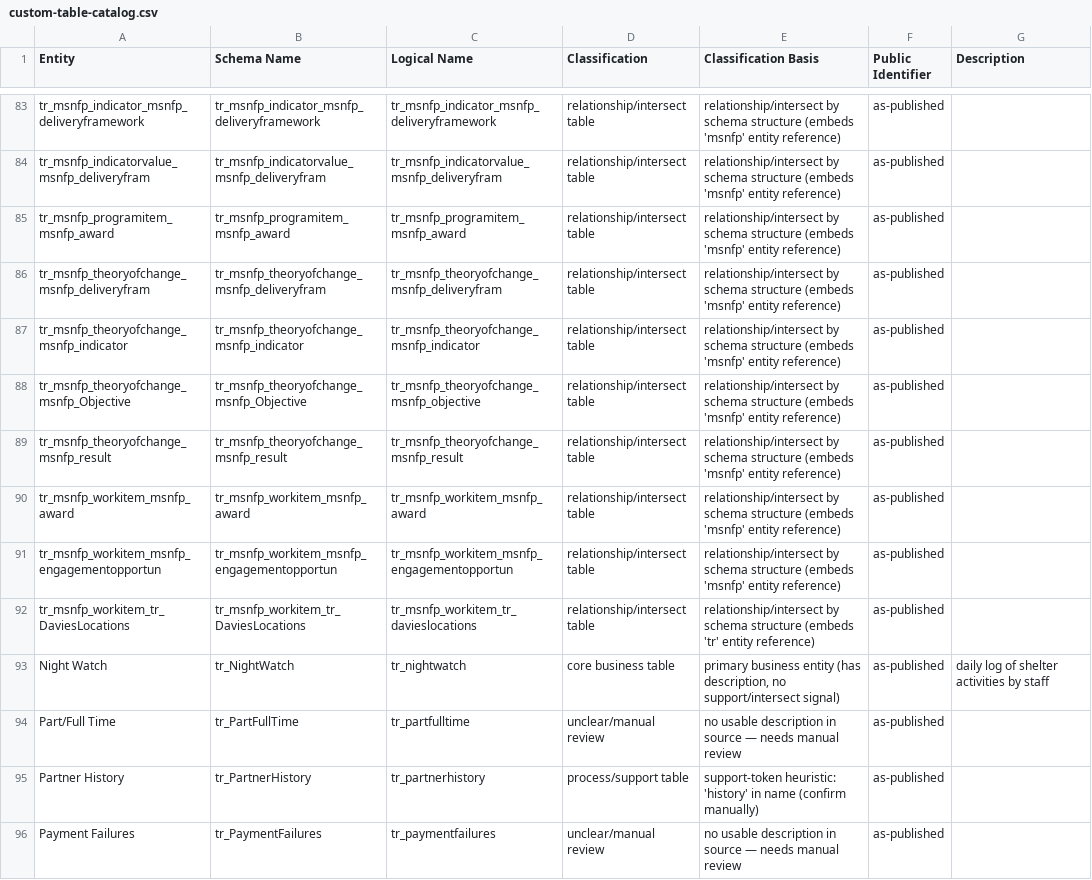
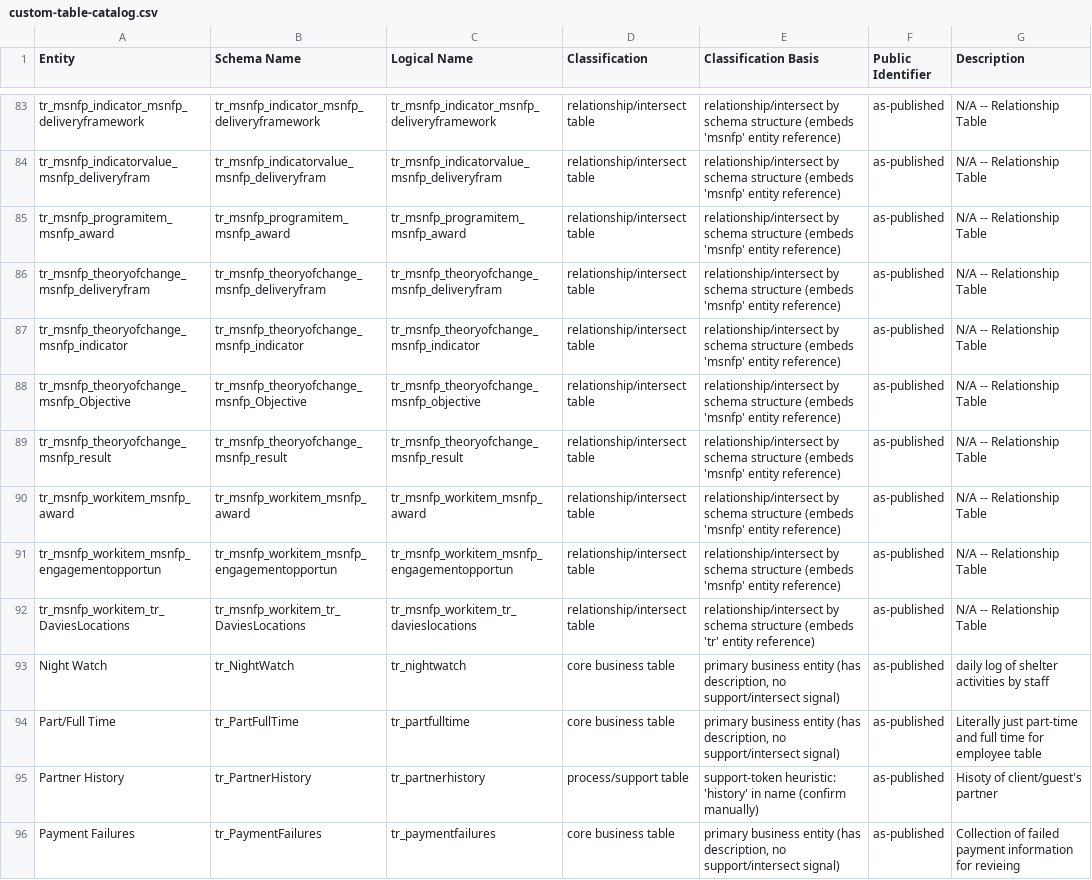
Before and after one commit to TheLittlestAskew/nonprofit-power-platform-ecosystem, a CSV file: dataverse/custom-table-catalog.csv, drawn as a sheet; only a part is shown, gaps mark what is left out; the diff covers the shown part only; the diff names each change by its address in the sheet, - before the commit and + after, or states it on an @@ line.

```diff
--- a/dataverse/custom-table-catalog.csv
+++ b/dataverse/custom-table-catalog.csv
-G83:G92 (Description): (empty)
+G83:G92 (Description): N/A -- Relationship Table
-D94 (Classification): unclear/manual review
+D94 (Classification): core business table
-E94 (Classification Basis): no usable description in source — needs manual review
+E94 (Classification Basis): primary business entity (has description, no support/intersect signal)
-G94 (Description): (empty)
+G94 (Description): Literally just part-time and full time for employee table
-G95 (Description): (empty)
+G95 (Description): Hisoty of client/guest's partner
-D96 (Classification): unclear/manual review
+D96 (Classification): core business table
-E96 (Classification Basis): no usable description in source — needs manual review
+E96 (Classification Basis): primary business entity (has description, no support/intersect signal)
-G96 (Description): (empty)
+G96 (Description): Collection of failed payment information for revieing
```
Also changed, not shown: 135 edited cells elsewhere in this file, dataverse/application-entity-catalog.csv, 8 other files.
